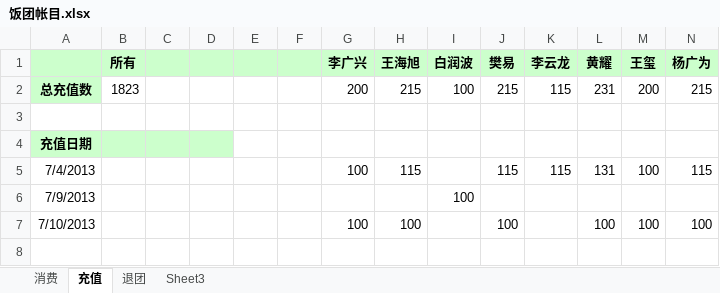
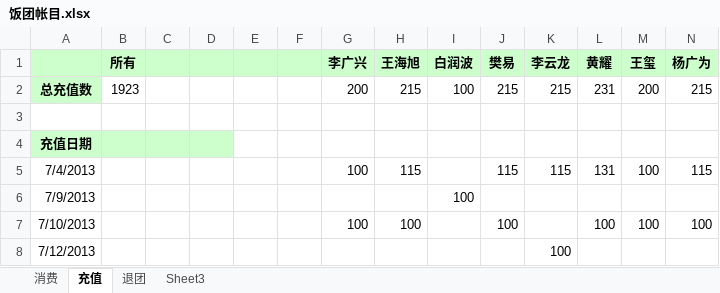
Before and after one commit to nhnfantuan/nhnfantuan, an Excel workbook: 饭团帐目.xlsx, sheet 充值, drawn as a sheet; only a part is shown; values as stored, in another font and other column widths than the file's, no borders; rows hold the shown columns only; the diff names each change by its address in the sheet, - before the commit and + after, or states it on an @@ line.

Commit message:
团长充值100

```diff
--- a/饭团帐目.xlsx (sheet 充值)
+++ b/饭团帐目.xlsx (sheet 充值)
-B2 (所有): 1823
+B2 (所有): 1923
-K2 (李云龙): 115
+K2 (李云龙): 215
+row 8: 7/12/2013 |  |  |  |  |  |  |  |  |  | 100
```
Also changed, not shown: sheet 消费.
